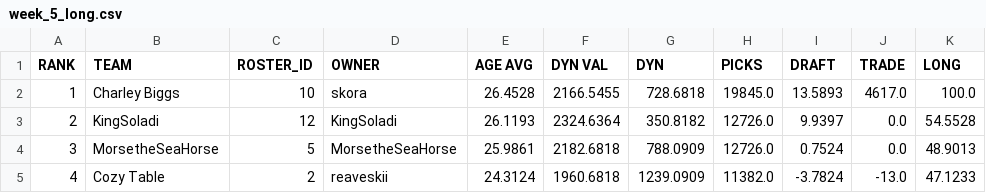
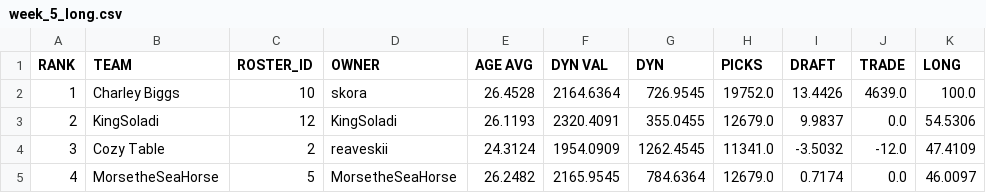
Before and after one commit to le-pantman/dynasty-power-rankings, a CSV file: reports/2026/week_5_csv/week_5_long.csv, drawn as a sheet; only a part is shown; the diff covers the shown part only.

```diff
--- a/reports/2026/week_5_csv/week_5_long.csv
+++ b/reports/2026/week_5_csv/week_5_long.csv
@@ -1,5 +1,5 @@
 RANK,TEAM,ROSTER_ID,OWNER,AGE AVG,DYN VAL,DYN,PICKS,DRAFT,TRADE,LONG
-1,Charley Biggs,10,skora,26.4528,2166.5455,728.6818,19845.0,13.5893,4617.0,100.0
-2,KingSoladi,12,KingSoladi,26.1193,2324.6364,350.8182,12726.0,9.9397,0.0,54.5528
-3,MorsetheSeaHorse,5,MorsetheSeaHorse,25.9861,2182.6818,788.0909,12726.0,0.7524,0.0,48.9013
-4,Cozy Table,2,reaveskii,24.3124,1960.6818,1239.0909,11382.0,-3.7824,-13.0,47.1233
+1,Charley Biggs,10,skora,26.4528,2164.6364,726.9545,19752.0,13.4426,4639.0,100.0
+2,KingSoladi,12,KingSoladi,26.1193,2320.4091,355.0455,12679.0,9.9837,0.0,54.5306
+3,Cozy Table,2,reaveskii,24.3124,1954.0909,1262.4545,11341.0,-3.5032,-12.0,47.4109
+4,MorsetheSeaHorse,5,MorsetheSeaHorse,26.2482,2165.9545,784.6364,12679.0,0.7174,0.0,46.0097
```
Also changed, not shown: 43 edited cells elsewhere in this file, reports/2026/week_5_csv/week_5_overall.csv, reports/2026/week_5_csv/week_5_pwr.csv, 1 other file.
